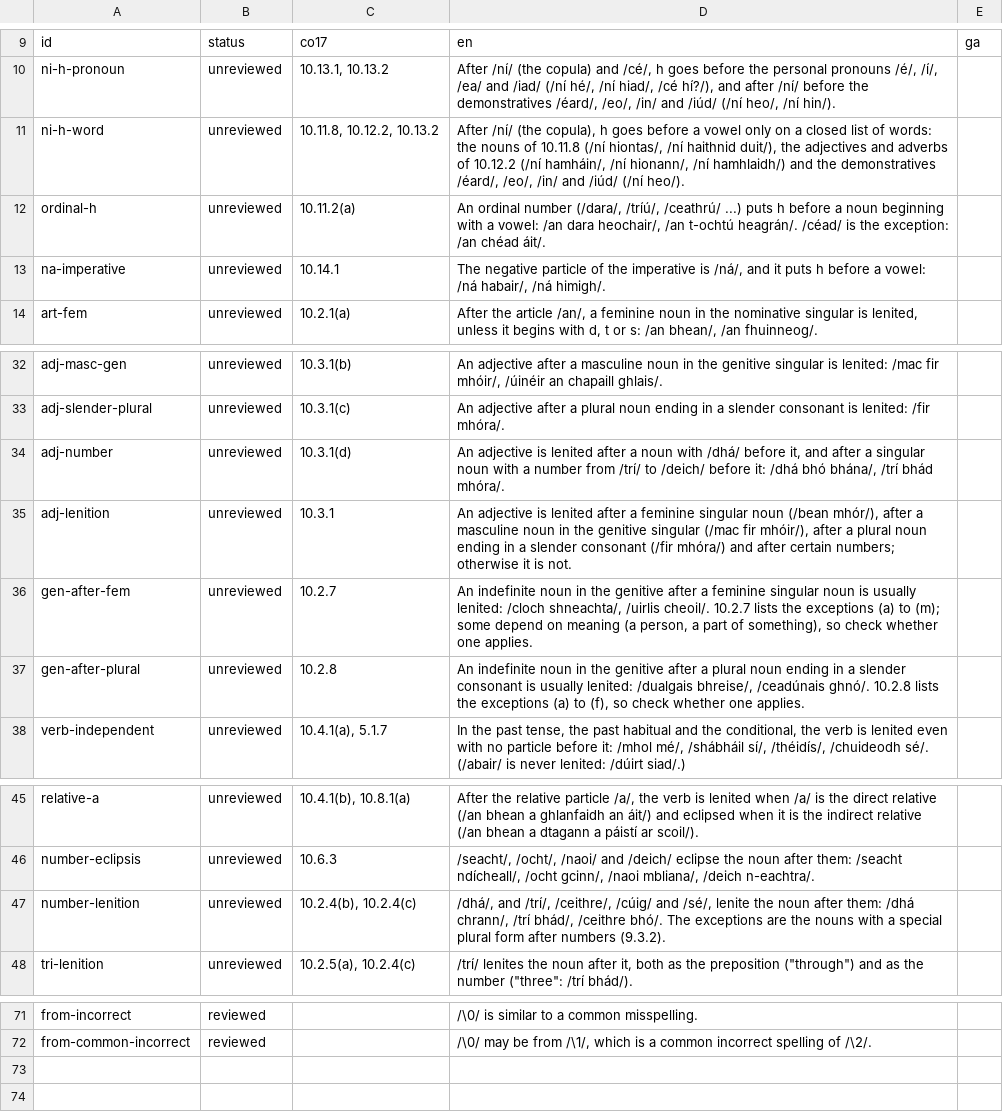
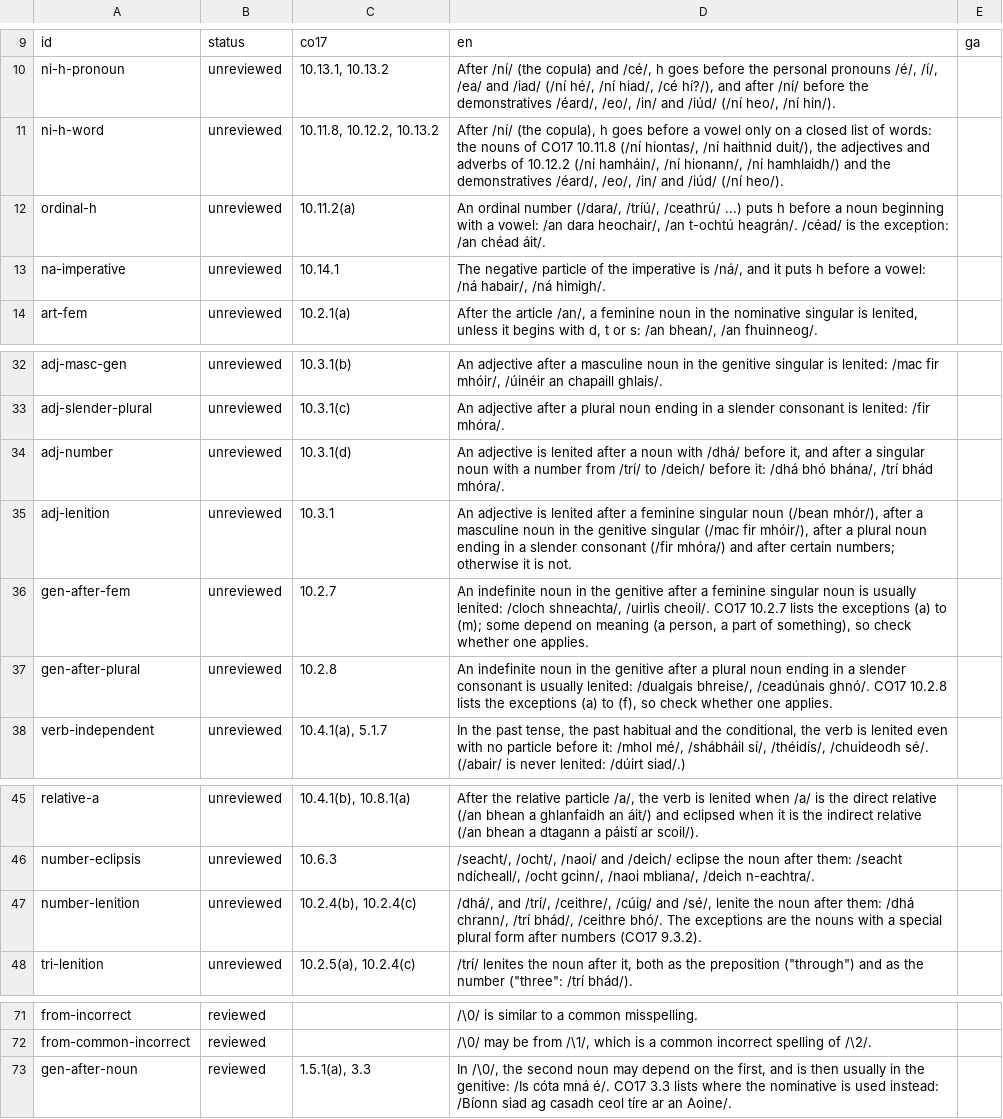
Before and after one commit to liamosaur/irish-grammar-checker, a TSV file: grammar/reasons.tsv, drawn as a sheet; only a part is shown, gaps mark what is left out.

```diff
--- a/grammar/reasons.tsv
+++ b/grammar/reasons.tsv
@@ -10,3 +10,3 @@ id	status	co17	en	ga
 ni-h-pronoun	unreviewed	10.13.1, 10.13.2	After /ní/ (the copula) and /cé/, h goes before the personal pronouns /é/, /í/, /ea/ and /iad/ (/ní hé/, /ní hiad/, /cé hí?/), and after /ní/ before the demonstratives /éard/, /eo/, /in/ and /iúd/ (/ní heo/, /ní hin/).
-ni-h-word	unreviewed	10.11.8, 10.12.2, 10.13.2	After /ní/ (the copula), h goes before a vowel only on a closed list of words: the nouns of 10.11.8 (/ní hiontas/, /ní haithnid duit/), the adjectives and adverbs of 10.12.2 (/ní hamháin/, /ní hionann/, /ní hamhlaidh/) and the demonstratives /éard/, /eo/, /in/ and /iúd/ (/ní heo/).
+ni-h-word	unreviewed	10.11.8, 10.12.2, 10.13.2	After /ní/ (the copula), h goes before a vowel only on a closed list of words: the nouns of CO17 10.11.8 (/ní hiontas/, /ní haithnid duit/), the adjectives and adverbs of 10.12.2 (/ní hamháin/, /ní hionann/, /ní hamhlaidh/) and the demonstratives /éard/, /eo/, /in/ and /iúd/ (/ní heo/).
 ordinal-h	unreviewed	10.11.2(a)	An ordinal number (/dara/, /tríú/, /ceathrú/ ...) puts h before a noun beginning with a vowel: /an dara heochair/, /an t-ochtú heagrán/. /céad/ is the exception: /an chéad áit/.
@@ -35,4 +35,4 @@ adj-number	unreviewed	10.3.1(d)	An adjective is lenited after a noun with /dhá/
 adj-lenition	unreviewed	10.3.1	An adjective is lenited after a feminine singular noun (/bean mhór/), after a masculine noun in the genitive singular (/mac fir mhóir/), after a plural noun ending in a slender consonant (/fir mhóra/) and after certain numbers; otherwise it is not.	
-gen-after-fem	unreviewed	10.2.7	An indefinite noun in the genitive after a feminine singular noun is usually lenited: /cloch shneachta/, /uirlis cheoil/. 10.2.7 lists the exceptions (a) to (m); some depend on meaning (a person, a part of something), so check whether one applies.	
-gen-after-plural	unreviewed	10.2.8	An indefinite noun in the genitive after a plural noun ending in a slender consonant is usually lenited: /dualgais bhreise/, /ceadúnais ghnó/. 10.2.8 lists the exceptions (a) to (f), so check whether one applies.	
+gen-after-fem	unreviewed	10.2.7	An indefinite noun in the genitive after a feminine singular noun is usually lenited: /cloch shneachta/, /uirlis cheoil/. CO17 10.2.7 lists the exceptions (a) to (m); some depend on meaning (a person, a part of something), so check whether one applies.	
+gen-after-plural	unreviewed	10.2.8	An indefinite noun in the genitive after a plural noun ending in a slender consonant is usually lenited: /dualgais bhreise/, /ceadúnais ghnó/. CO17 10.2.8 lists the exceptions (a) to (f), so check whether one applies.	
 verb-independent	unreviewed	10.4.1(a), 5.1.7	In the past tense, the past habitual and the conditional, the verb is lenited even with no particle before it: /mhol mé/, /shábháil sí/, /théidís/, /chuideodh sé/. (/abair/ is never lenited: /dúirt siad/.)	
@@ -46,3 +46,3 @@ relative-a	unreviewed	10.4.1(b), 10.8.1(a)	After the relative particle /a/, the
 number-eclipsis	unreviewed	10.6.3	/seacht/, /ocht/, /naoi/ and /deich/ eclipse the noun after them: /seacht ndícheall/, /ocht gcinn/, /naoi mbliana/, /deich n-eachtra/.	
-number-lenition	unreviewed	10.2.4(b), 10.2.4(c)	/dhá/, and /trí/, /ceithre/, /cúig/ and /sé/, lenite the noun after them: /dhá chrann/, /trí bhád/, /ceithre bhó/. The exceptions are the nouns with a special plural form after numbers (9.3.2).	
+number-lenition	unreviewed	10.2.4(b), 10.2.4(c)	/dhá/, and /trí/, /ceithre/, /cúig/ and /sé/, lenite the noun after them: /dhá chrann/, /trí bhád/, /ceithre bhó/. The exceptions are the nouns with a special plural form after numbers (CO17 9.3.2).	
 tri-lenition	unreviewed	10.2.5(a), 10.2.4(c)	/trí/ lenites the noun after it, both as the preposition ("through") and as the number ("three": /trí bhád/).	
@@ -72 +72,2 @@ from-incorrect	reviewed		/\0/ is similar to a common misspelling.
 from-common-incorrect	reviewed		/\0/ may be from /\1/, which is a common incorrect spelling of /\2/.	
+gen-after-noun	reviewed	1.5.1(a), 3.3	In /\0/, the second noun may depend on the first, and is then usually in the genitive: /Is cóta mná é/. CO17 3.3 lists where the nominative is used instead: /Bíonn siad ag casadh ceol tíre ar an Aoine/.	
```
Also changed, not shown: grammar/lexicon-corrections.tsv, grammar/messages.tsv, 14 other files.
